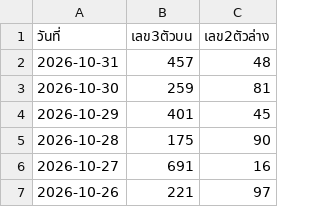
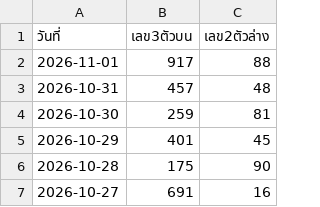
Before and after one commit to suksanhankutlo-stack/Lottery-Information, a CSV file: hanoy_lottery.csv, drawn as a sheet; only a part is shown; the shorter side is filled out with more unchanged rows.

Commit message:
Update hanoy_lottery.csv

```diff
--- a/hanoy_lottery.csv
+++ b/hanoy_lottery.csv
@@ -1,2 +1,3 @@
 วันที่,เลข3ตัวบน,เลข2ตัวล่าง
+2026-11-01,917,88
 2026-10-31,457,48
```
